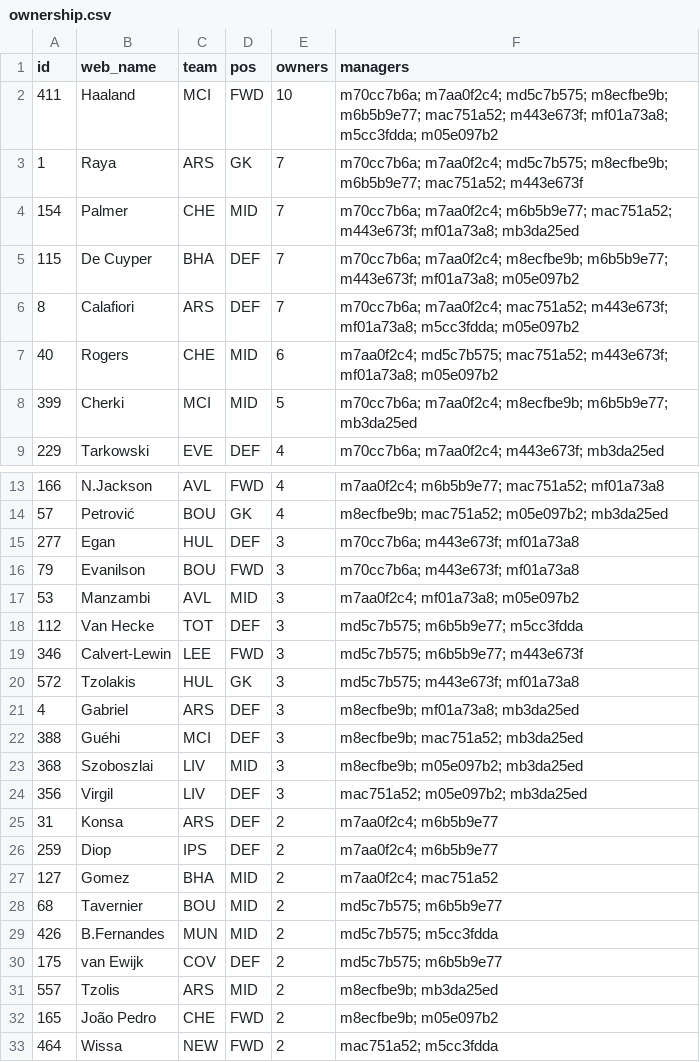
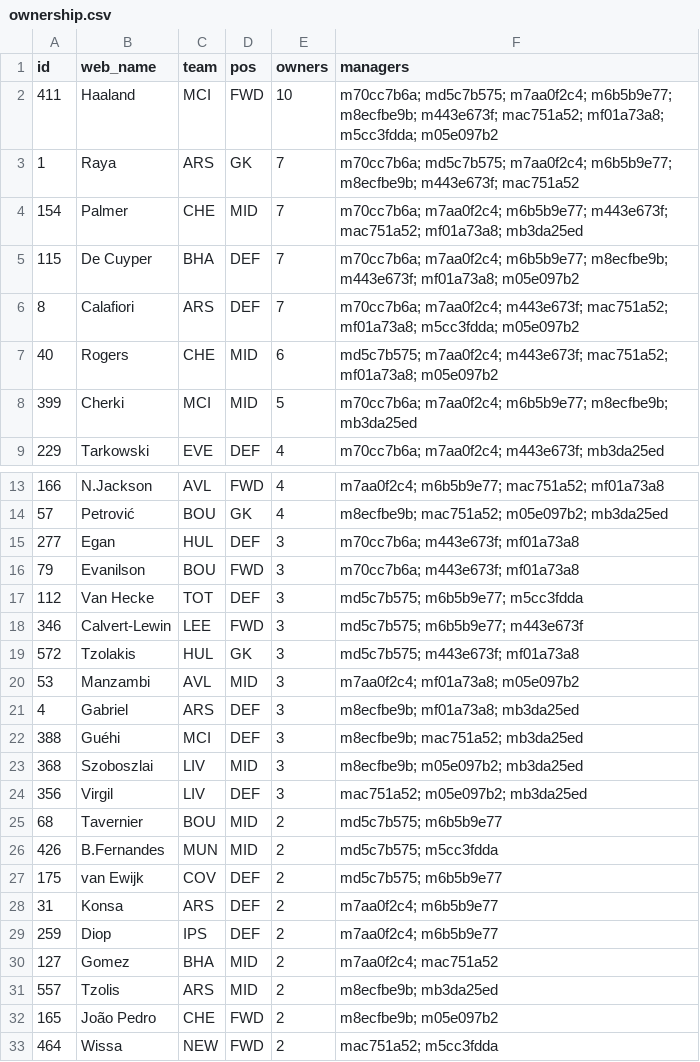
Before and after one commit to tsrng5b7zw-bot/sync, a CSV file: data/latest/ownership.csv, drawn as a sheet; only a part is shown, gaps mark what is left out; the diff covers the shown part only.

```diff
--- a/data/latest/ownership.csv
+++ b/data/latest/ownership.csv
@@ -1,9 +1,9 @@
 id,web_name,team,pos,owners,managers
-411,Haaland,MCI,FWD,10,m70cc7b6a; m7aa0f2c4; md5c7b575; m8ecfbe9b; m6b5b9e77; mac751a52; m443e673f; mf01a73a8; m5cc3fdda; m05e097b2
-1,Raya,ARS,GK,7,m70cc7b6a; m7aa0f2c4; md5c7b575; m8ecfbe9b; m6b5b9e77; mac751a52; m443e673f
-154,Palmer,CHE,MID,7,m70cc7b6a; m7aa0f2c4; m6b5b9e77; mac751a52; m443e673f; mf01a73a8; mb3da25ed
-115,De Cuyper,BHA,DEF,7,m70cc7b6a; m7aa0f2c4; m8ecfbe9b; m6b5b9e77; m443e673f; mf01a73a8; m05e097b2
-8,Calafiori,ARS,DEF,7,m70cc7b6a; m7aa0f2c4; mac751a52; m443e673f; mf01a73a8; m5cc3fdda; m05e097b2
-40,Rogers,CHE,MID,6,m7aa0f2c4; md5c7b575; mac751a52; m443e673f; mf01a73a8; m05e097b2
-399,Cherki,MCI,MID,5,m70cc7b6a; m7aa0f2c4; m8ecfbe9b; m6b5b9e77; mb3da25ed
+411,Haaland,MCI,FWD,10,m70cc7b6a; md5c7b575; m7aa0f2c4; m6b5b9e77; m8ecfbe9b; m443e673f; mac751a52; mf01a73a8; m5cc3fdda; m05e097b2
+1,Raya,ARS,GK,7,m70cc7b6a; md5c7b575; m7aa0f2c4; m6b5b9e77; m8ecfbe9b; m443e673f; mac751a52
+154,Palmer,CHE,MID,7,m70cc7b6a; m7aa0f2c4; m6b5b9e77; m443e673f; mac751a52; mf01a73a8; mb3da25ed
+115,De Cuyper,BHA,DEF,7,m70cc7b6a; m7aa0f2c4; m6b5b9e77; m8ecfbe9b; m443e673f; mf01a73a8; m05e097b2
+8,Calafiori,ARS,DEF,7,m70cc7b6a; m7aa0f2c4; m443e673f; mac751a52; mf01a73a8; m5cc3fdda; m05e097b2
+40,Rogers,CHE,MID,6,md5c7b575; m7aa0f2c4; m443e673f; mac751a52; mf01a73a8; m05e097b2
+399,Cherki,MCI,MID,5,m70cc7b6a; m7aa0f2c4; m6b5b9e77; m8ecfbe9b; mb3da25ed
 229,Tarkowski,EVE,DEF,4,m70cc7b6a; m7aa0f2c4; m443e673f; mb3da25ed
@@ -16,3 +16,2 @@ id,web_name,team,pos,owners,managers
 79,Evanilson,BOU,FWD,3,m70cc7b6a; m443e673f; mf01a73a8
-53,Manzambi,AVL,MID,3,m7aa0f2c4; mf01a73a8; m05e097b2
 112,Van Hecke,TOT,DEF,3,md5c7b575; m6b5b9e77; m5cc3fdda
@@ -20,2 +19,3 @@ id,web_name,team,pos,owners,managers
 572,Tzolakis,HUL,GK,3,md5c7b575; m443e673f; mf01a73a8
+53,Manzambi,AVL,MID,3,m7aa0f2c4; mf01a73a8; m05e097b2
 4,Gabriel,ARS,DEF,3,m8ecfbe9b; mf01a73a8; mb3da25ed
@@ -24,2 +24,5 @@ id,web_name,team,pos,owners,managers
 356,Virgil,LIV,DEF,3,mac751a52; m05e097b2; mb3da25ed
+68,Tavernier,BOU,MID,2,md5c7b575; m6b5b9e77
+426,B.Fernandes,MUN,MID,2,md5c7b575; m5cc3fdda
+175,van Ewijk,COV,DEF,2,md5c7b575; m6b5b9e77
 31,Konsa,ARS,DEF,2,m7aa0f2c4; m6b5b9e77
@@ -27,5 +30,2 @@ id,web_name,team,pos,owners,managers
 127,Gomez,BHA,MID,2,m7aa0f2c4; mac751a52
-68,Tavernier,BOU,MID,2,md5c7b575; m6b5b9e77
-426,B.Fernandes,MUN,MID,2,md5c7b575; m5cc3fdda
-175,van Ewijk,COV,DEF,2,md5c7b575; m6b5b9e77
 557,Tzolis,ARS,MID,2,m8ecfbe9b; mb3da25ed
```
Also changed, not shown: 5 moved rows elsewhere in this file, data/latest/fixtures.csv, data/latest/league.csv, 7 other files.
